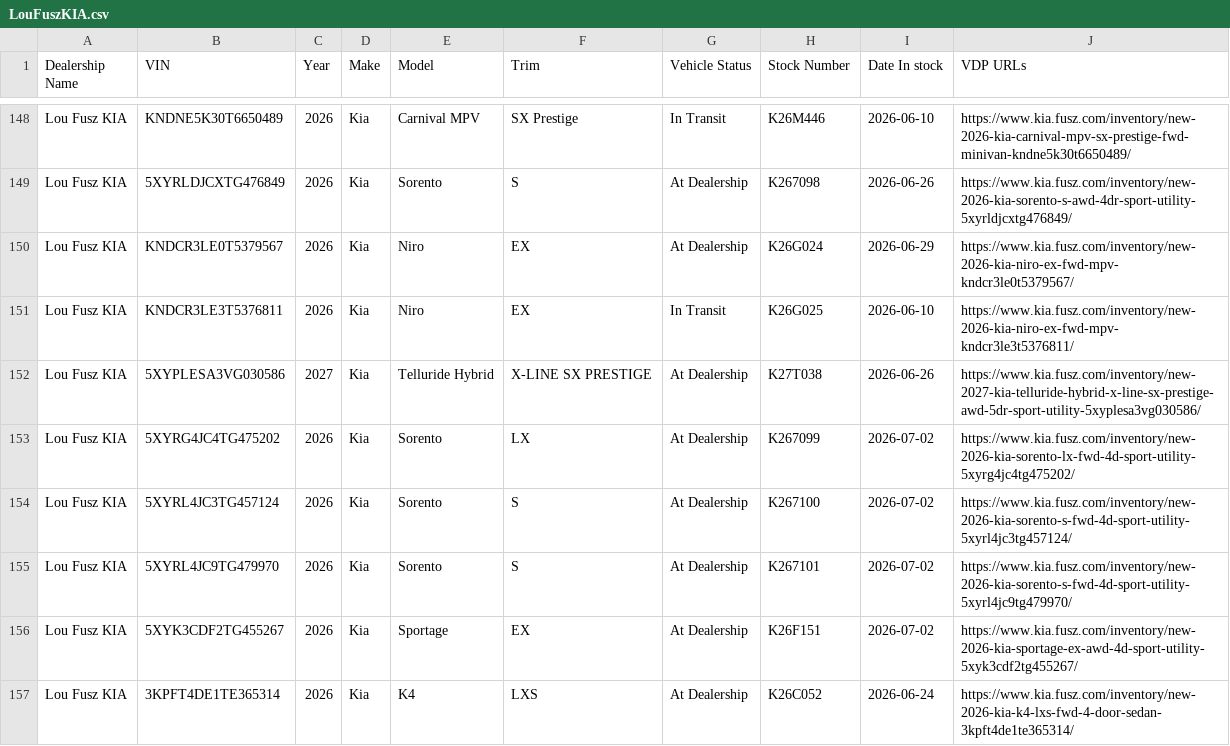
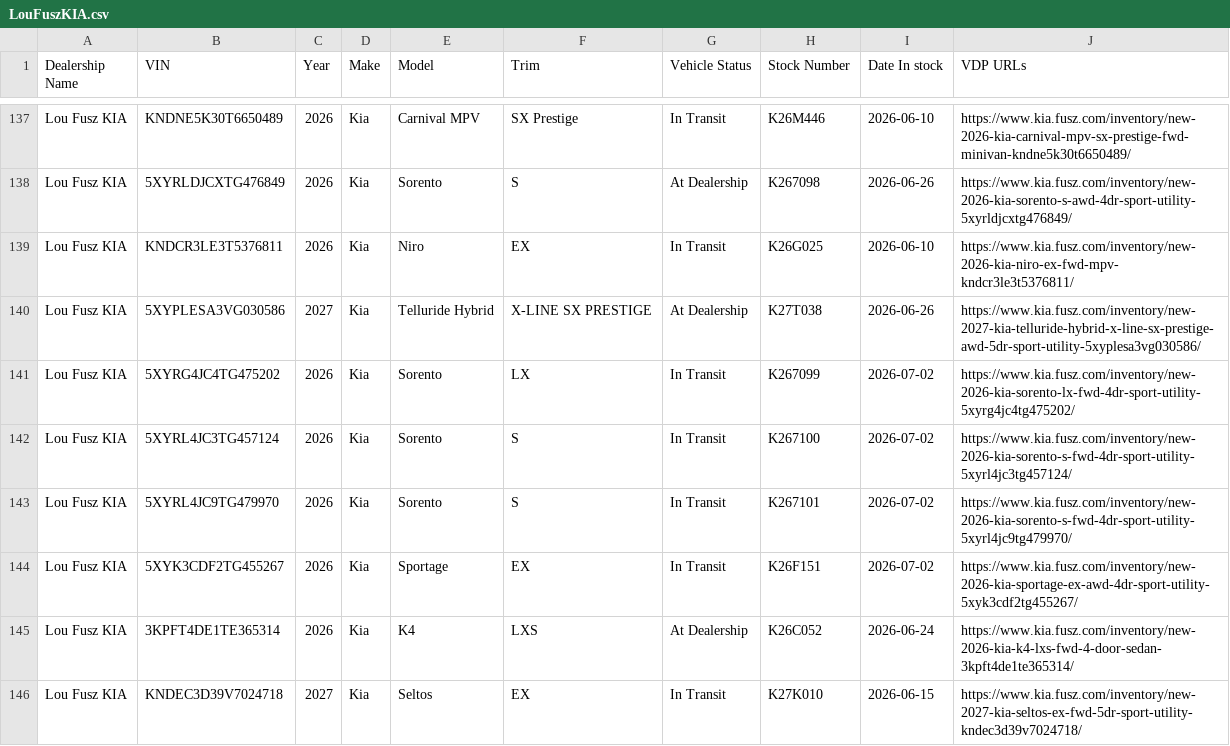
Before and after one commit to JnuruFusz/-lou-fusz-2027-model-pipeline, a CSV file: data/LouFuszKIA.csv, drawn as a sheet; only a part is shown, gaps mark what is left out; the shorter side is filled out with more unchanged rows; the diff covers the shown part only.

```diff
--- a/data/LouFuszKIA.csv
+++ b/data/LouFuszKIA.csv
@@ -149,9 +138,8 @@
 "Lou Fusz KIA",5XYRLDJCXTG476849,2026,Kia,Sorento,S,"At Dealership",K267098,2026-06-26,https://www.kia.fusz.com/inventory/new-2026-kia-sorento-s-awd-4dr-sport-utility-5xyrldjcxtg476849/
-"Lou Fusz KIA",KNDCR3LE0T5379567,2026,Kia,Niro,EX,"At Dealership",K26G024,2026-06-29,https://www.kia.fusz.com/inventory/new-2026-kia-niro-ex-fwd-mpv-kndcr3le0t5379567/
 "Lou Fusz KIA",KNDCR3LE3T5376811,2026,Kia,Niro,EX,"In Transit",K26G025,2026-06-10,https://www.kia.fusz.com/inventory/new-2026-kia-niro-ex-fwd-mpv-kndcr3le3t5376811/
 "Lou Fusz KIA",5XYPLESA3VG030586,2027,Kia,"Telluride Hybrid","X-LINE SX PRESTIGE","At Dealership",K27T038,2026-06-26,https://www.kia.fusz.com/inventory/new-2027-kia-telluride-hybrid-x-line-sx-prestige-awd-5dr-sport-utility-5xyplesa3vg030586/
-"Lou Fusz KIA",5XYRG4JC4TG475202,2026,Kia,Sorento,LX,"At Dealership",K267099,2026-07-02,https://www.kia.fusz.com/inventory/new-2026-kia-sorento-lx-fwd-4d-sport-utility-5xyrg4jc4tg475202/
-"Lou Fusz KIA",5XYRL4JC3TG457124,2026,Kia,Sorento,S,"At Dealership",K267100,2026-07-02,https://www.kia.fusz.com/inventory/new-2026-kia-sorento-s-fwd-4d-sport-utility-5xyrl4jc3tg457124/
-"Lou Fusz KIA",5XYRL4JC9TG479970,2026,Kia,Sorento,S,"At Dealership",K267101,2026-07-02,https://www.kia.fusz.com/inventory/new-2026-kia-sorento-s-fwd-4d-sport-utility-5xyrl4jc9tg479970/
-"Lou Fusz KIA",5XYK3CDF2TG455267,2026,Kia,Sportage,EX,"At Dealership",K26F151,2026-07-02,https://www.kia.fusz.com/inventory/new-2026-kia-sportage-ex-awd-4d-sport-utility-5xyk3cdf2tg455267/
+"Lou Fusz KIA",5XYRG4JC4TG475202,2026,Kia,Sorento,LX,"In Transit",K267099,2026-07-02,https://www.kia.fusz.com/inventory/new-2026-kia-sorento-lx-fwd-4dr-sport-utility-5xyrg4jc4tg475202/
+"Lou Fusz KIA",5XYRL4JC3TG457124,2026,Kia,Sorento,S,"In Transit",K267100,2026-07-02,https://www.kia.fusz.com/inventory/new-2026-kia-sorento-s-fwd-4dr-sport-utility-5xyrl4jc3tg457124/
+"Lou Fusz KIA",5XYRL4JC9TG479970,2026,Kia,Sorento,S,"In Transit",K267101,2026-07-02,https://www.kia.fusz.com/inventory/new-2026-kia-sorento-s-fwd-4dr-sport-utility-5xyrl4jc9tg479970/
+"Lou Fusz KIA",5XYK3CDF2TG455267,2026,Kia,Sportage,EX,"In Transit",K26F151,2026-07-02,https://www.kia.fusz.com/inventory/new-2026-kia-sportage-ex-awd-4dr-sport-utility-5xyk3cdf2tg455267/
 "Lou Fusz KIA",3KPFT4DE1TE365314,2026,Kia,K4,LXS,"At Dealership",K26C052,2026-06-24,https://www.kia.fusz.com/inventory/new-2026-kia-k4-lxs-fwd-4-door-sedan-3kpft4de1te365314/
```
Also changed, not shown: 13 removed rows and 19 edited cells elsewhere in this file, data/KIAMoline.csv, data/LouFuszBuickGMC.csv, 14 other files.
